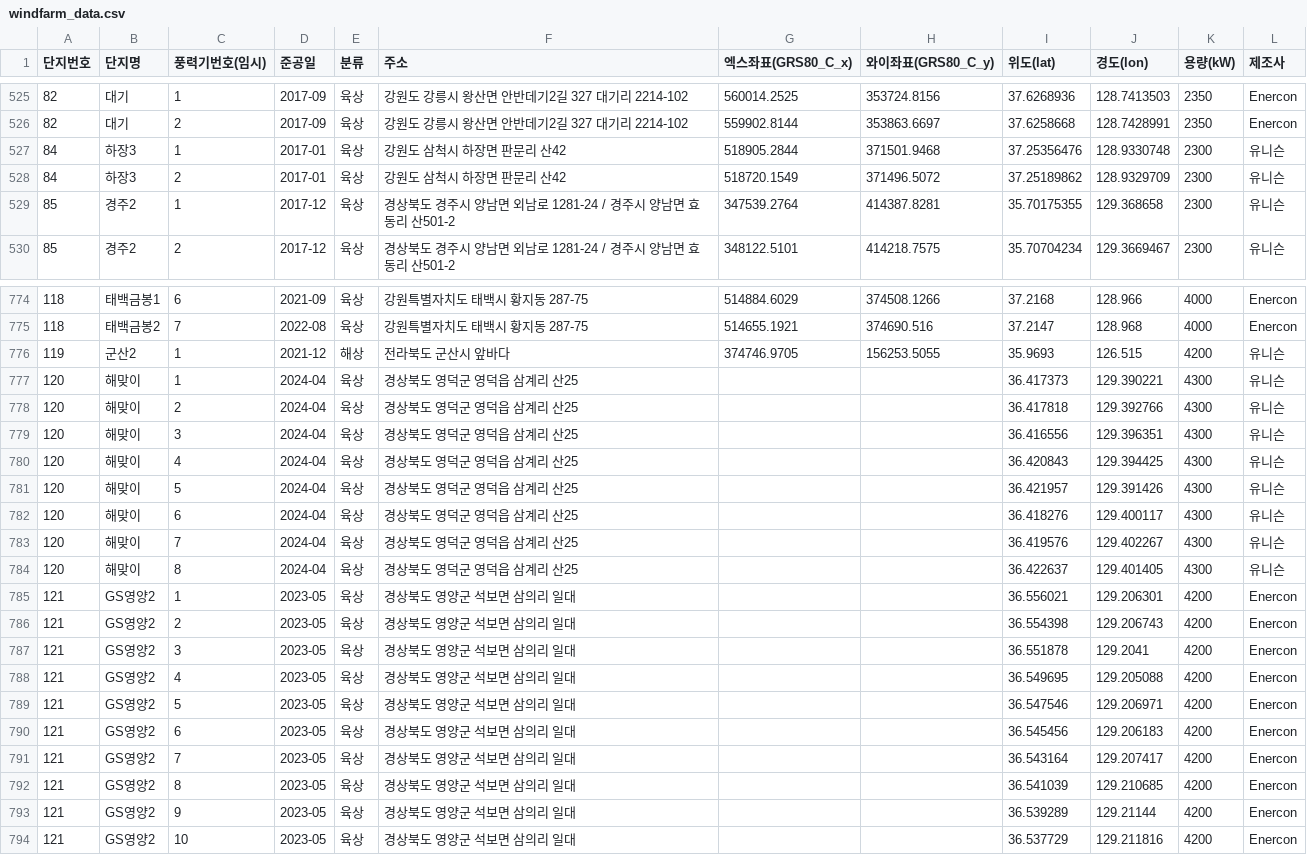
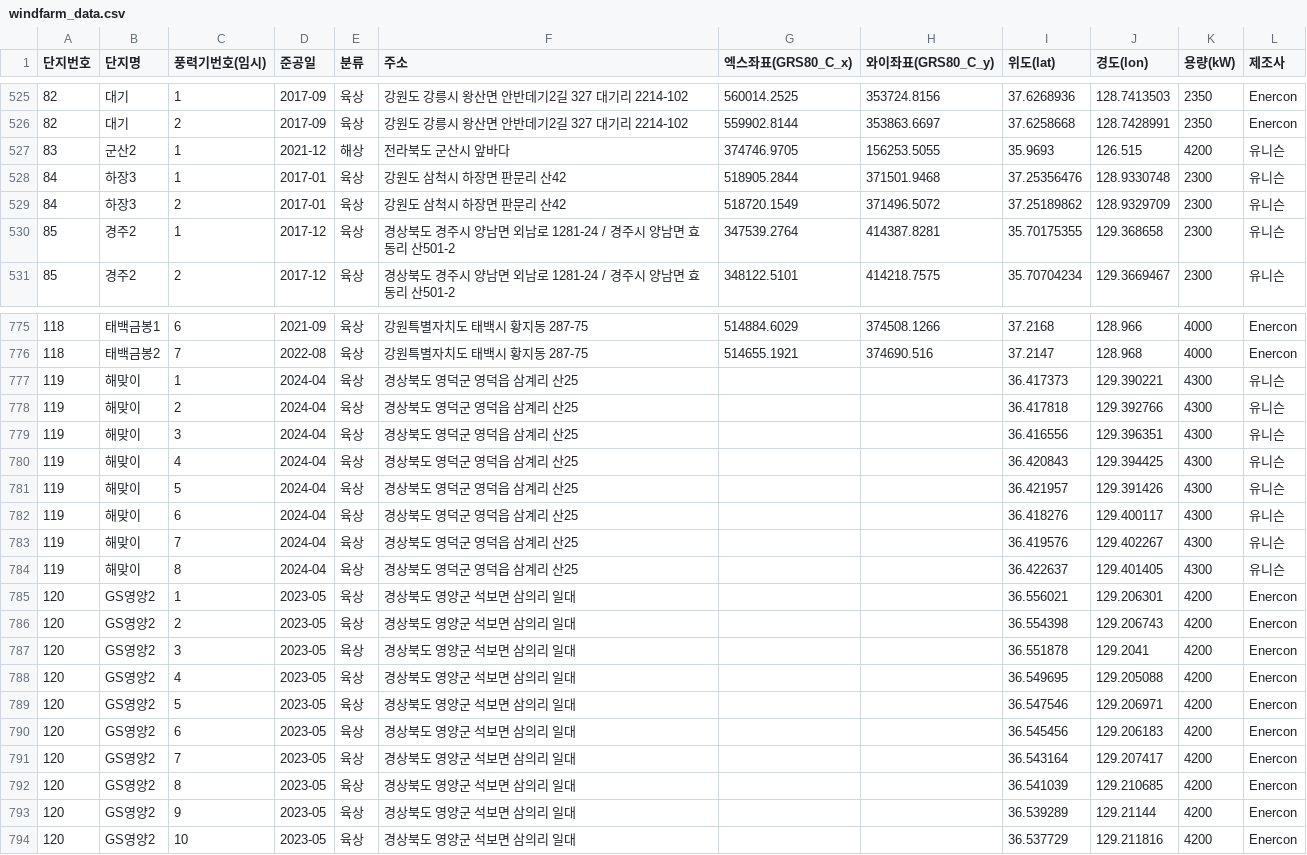
Before and after one commit to Jang1117/wind, a CSV file: windfarm_data.csv, drawn as a sheet; only a part is shown, gaps mark what is left out.

Commit message:
Update windfarm_data.csv

```diff
--- a/windfarm_data.csv
+++ b/windfarm_data.csv
@@ -526,2 +526,3 @@
 82,대기,2,2017-09,육상,강원도 강릉시 왕산면 안반데기2길 327 대기리 2214-102,559902.8144,353863.6697,37.6258668,128.7428991,2350,Enercon
+83,군산2,1,2021-12,해상,전라북도 군산시 앞바다,374746.9705,156253.5055,35.9693,126.515,4200,유니슨
 84,하장3,1,2017-01,육상,강원도 삼척시 하장면 판문리 산42,518905.2844,371501.9468,37.25356476,128.9330748,2300,유니슨
@@ -775,20 +776,19 @@
 118,태백금봉2,7,2022-08,육상,강원특별자치도 태백시 황지동 287-75,514655.1921,374690.516,37.2147,128.968,4000,Enercon
-119,군산2,1,2021-12,해상,전라북도 군산시 앞바다,374746.9705,156253.5055,35.9693,126.515,4200,유니슨
-120,해맞이,1,2024-04,육상,경상북도 영덕군 영덕읍 삼계리 산25,,,36.417373,129.390221,4300,유니슨
-120,해맞이,2,2024-04,육상,경상북도 영덕군 영덕읍 삼계리 산25,,,36.417818,129.392766,4300,유니슨
-120,해맞이,3,2024-04,육상,경상북도 영덕군 영덕읍 삼계리 산25,,,36.416556,129.396351,4300,유니슨
-120,해맞이,4,2024-04,육상,경상북도 영덕군 영덕읍 삼계리 산25,,,36.420843,129.394425,4300,유니슨
-120,해맞이,5,2024-04,육상,경상북도 영덕군 영덕읍 삼계리 산25,,,36.421957,129.391426,4300,유니슨
-120,해맞이,6,2024-04,육상,경상북도 영덕군 영덕읍 삼계리 산25,,,36.418276,129.400117,4300,유니슨
-120,해맞이,7,2024-04,육상,경상북도 영덕군 영덕읍 삼계리 산25,,,36.419576,129.402267,4300,유니슨
-120,해맞이,8,2024-04,육상,경상북도 영덕군 영덕읍 삼계리 산25,,,36.422637,129.401405,4300,유니슨
-121,GS영양2,1,2023-05,육상,경상북도 영양군 석보면 삼의리 일대,,,36.556021,129.206301,4200,Enercon
-121,GS영양2,2,2023-05,육상,경상북도 영양군 석보면 삼의리 일대,,,36.554398,129.206743,4200,Enercon
-121,GS영양2,3,2023-05,육상,경상북도 영양군 석보면 삼의리 일대,,,36.551878,129.2041,4200,Enercon
-121,GS영양2,4,2023-05,육상,경상북도 영양군 석보면 삼의리 일대,,,36.549695,129.205088,4200,Enercon
-121,GS영양2,5,2023-05,육상,경상북도 영양군 석보면 삼의리 일대,,,36.547546,129.206971,4200,Enercon
-121,GS영양2,6,2023-05,육상,경상북도 영양군 석보면 삼의리 일대,,,36.545456,129.206183,4200,Enercon
-121,GS영양2,7,2023-05,육상,경상북도 영양군 석보면 삼의리 일대,,,36.543164,129.207417,4200,Enercon
-121,GS영양2,8,2023-05,육상,경상북도 영양군 석보면 삼의리 일대,,,36.541039,129.210685,4200,Enercon
-121,GS영양2,9,2023-05,육상,경상북도 영양군 석보면 삼의리 일대,,,36.539289,129.21144,4200,Enercon
-121,GS영양2,10,2023-05,육상,경상북도 영양군 석보면 삼의리 일대,,,36.537729,129.211816,4200,Enercon
+119,해맞이,1,2024-04,육상,경상북도 영덕군 영덕읍 삼계리 산25,,,36.417373,129.390221,4300,유니슨
+119,해맞이,2,2024-04,육상,경상북도 영덕군 영덕읍 삼계리 산25,,,36.417818,129.392766,4300,유니슨
+119,해맞이,3,2024-04,육상,경상북도 영덕군 영덕읍 삼계리 산25,,,36.416556,129.396351,4300,유니슨
+119,해맞이,4,2024-04,육상,경상북도 영덕군 영덕읍 삼계리 산25,,,36.420843,129.394425,4300,유니슨
+119,해맞이,5,2024-04,육상,경상북도 영덕군 영덕읍 삼계리 산25,,,36.421957,129.391426,4300,유니슨
+119,해맞이,6,2024-04,육상,경상북도 영덕군 영덕읍 삼계리 산25,,,36.418276,129.400117,4300,유니슨
+119,해맞이,7,2024-04,육상,경상북도 영덕군 영덕읍 삼계리 산25,,,36.419576,129.402267,4300,유니슨
+119,해맞이,8,2024-04,육상,경상북도 영덕군 영덕읍 삼계리 산25,,,36.422637,129.401405,4300,유니슨
+120,GS영양2,1,2023-05,육상,경상북도 영양군 석보면 삼의리 일대,,,36.556021,129.206301,4200,Enercon
+120,GS영양2,2,2023-05,육상,경상북도 영양군 석보면 삼의리 일대,,,36.554398,129.206743,4200,Enercon
+120,GS영양2,3,2023-05,육상,경상북도 영양군 석보면 삼의리 일대,,,36.551878,129.2041,4200,Enercon
+120,GS영양2,4,2023-05,육상,경상북도 영양군 석보면 삼의리 일대,,,36.549695,129.205088,4200,Enercon
+120,GS영양2,5,2023-05,육상,경상북도 영양군 석보면 삼의리 일대,,,36.547546,129.206971,4200,Enercon
+120,GS영양2,6,2023-05,육상,경상북도 영양군 석보면 삼의리 일대,,,36.545456,129.206183,4200,Enercon
+120,GS영양2,7,2023-05,육상,경상북도 영양군 석보면 삼의리 일대,,,36.543164,129.207417,4200,Enercon
+120,GS영양2,8,2023-05,육상,경상북도 영양군 석보면 삼의리 일대,,,36.541039,129.210685,4200,Enercon
+120,GS영양2,9,2023-05,육상,경상북도 영양군 석보면 삼의리 일대,,,36.539289,129.21144,4200,Enercon
+120,GS영양2,10,2023-05,육상,경상북도 영양군 석보면 삼의리 일대,,,36.537729,129.211816,4200,Enercon
```
